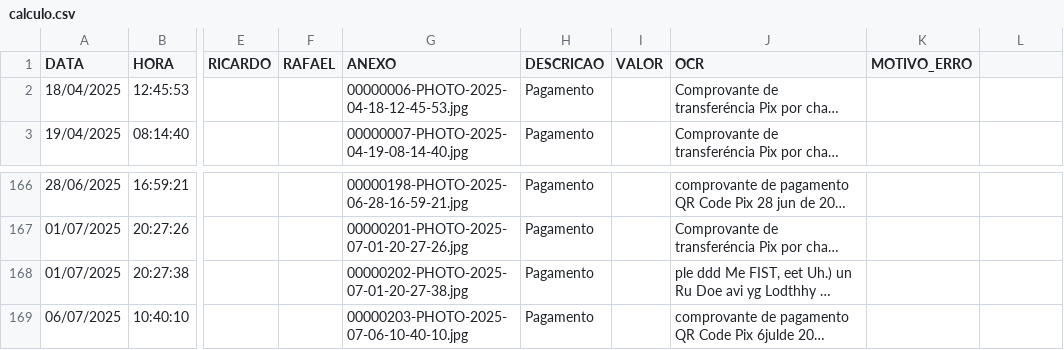
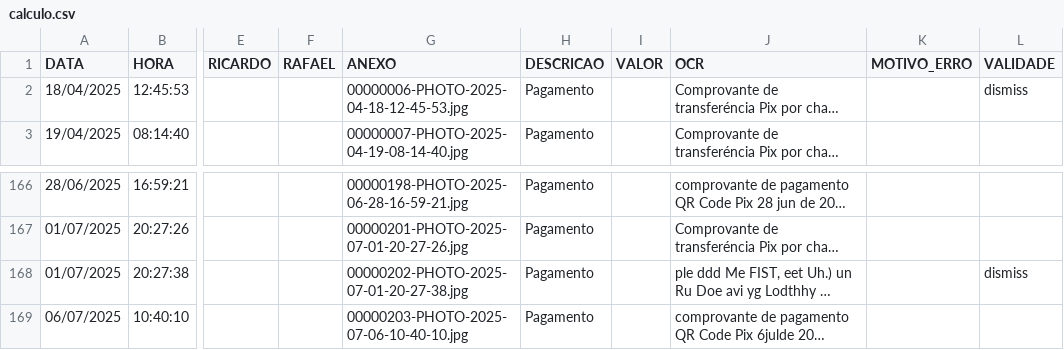
Before and after one commit to Malnati/wa-fin-ctrl, a CSV file: mensagens/calculo.csv, drawn as a sheet; only a part is shown, gaps mark what is left out; long unchanged cells end in …; the diff names each change by its address in the sheet, - before the commit and + after, or states it on an @@ line.

Commit message:
Adicionar coluna 'VALIDADE' em diversos DataFrames e implementar funcionalidade para marcar entradas como 'dismiss' nos arquivos CSV. Atualizar estilos para destacar entradas desconsideradas na interface.

```diff
--- a/mensagens/calculo.csv
+++ b/mensagens/calculo.csv
-L1: (empty)
+L1: VALIDADE
-L2 (VALIDADE): (empty)
+L2 (VALIDADE): dismiss
-L168 (VALIDADE): (empty)
+L168 (VALIDADE): dismiss
```
Also changed, not shown: 5 other files.
